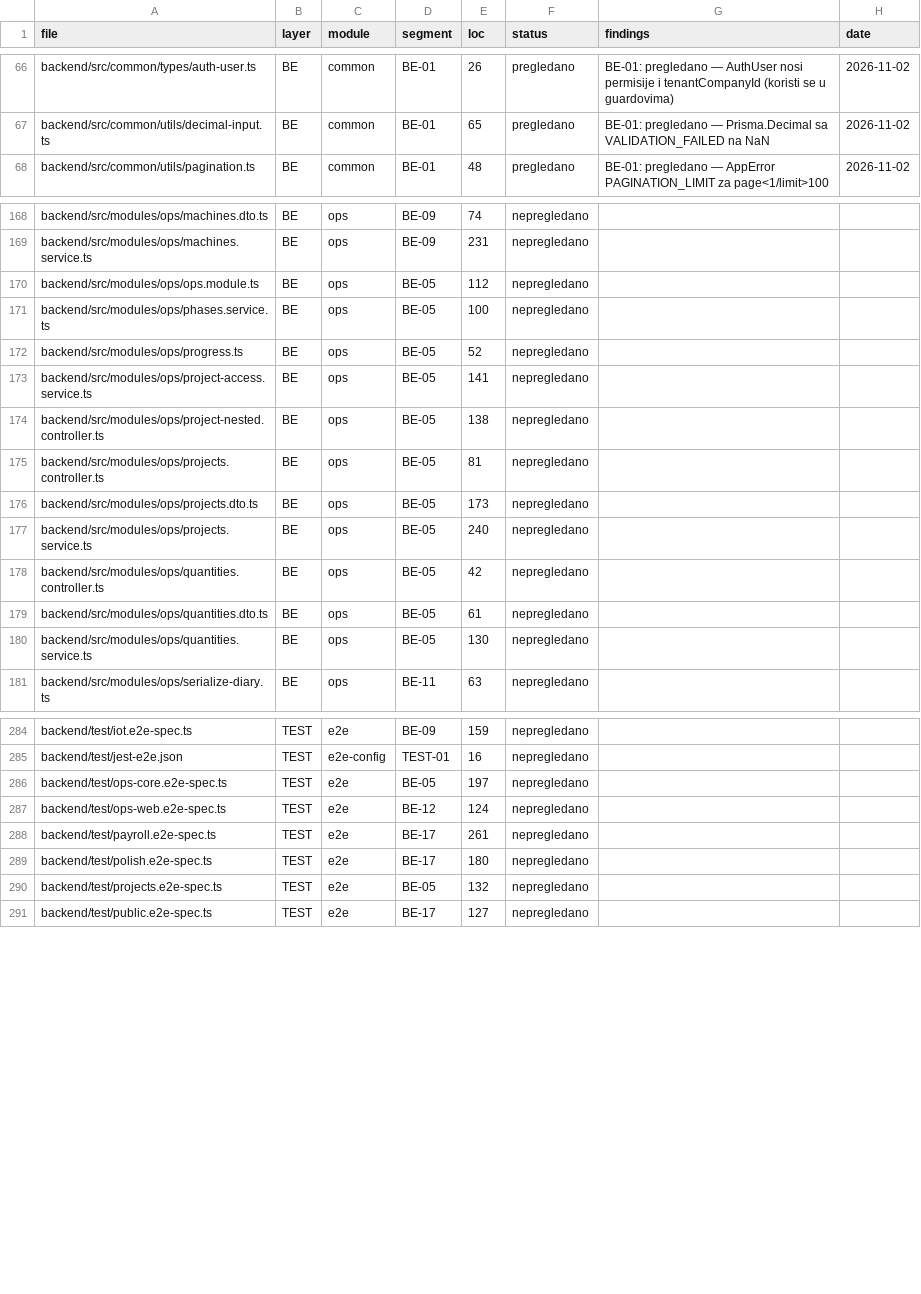
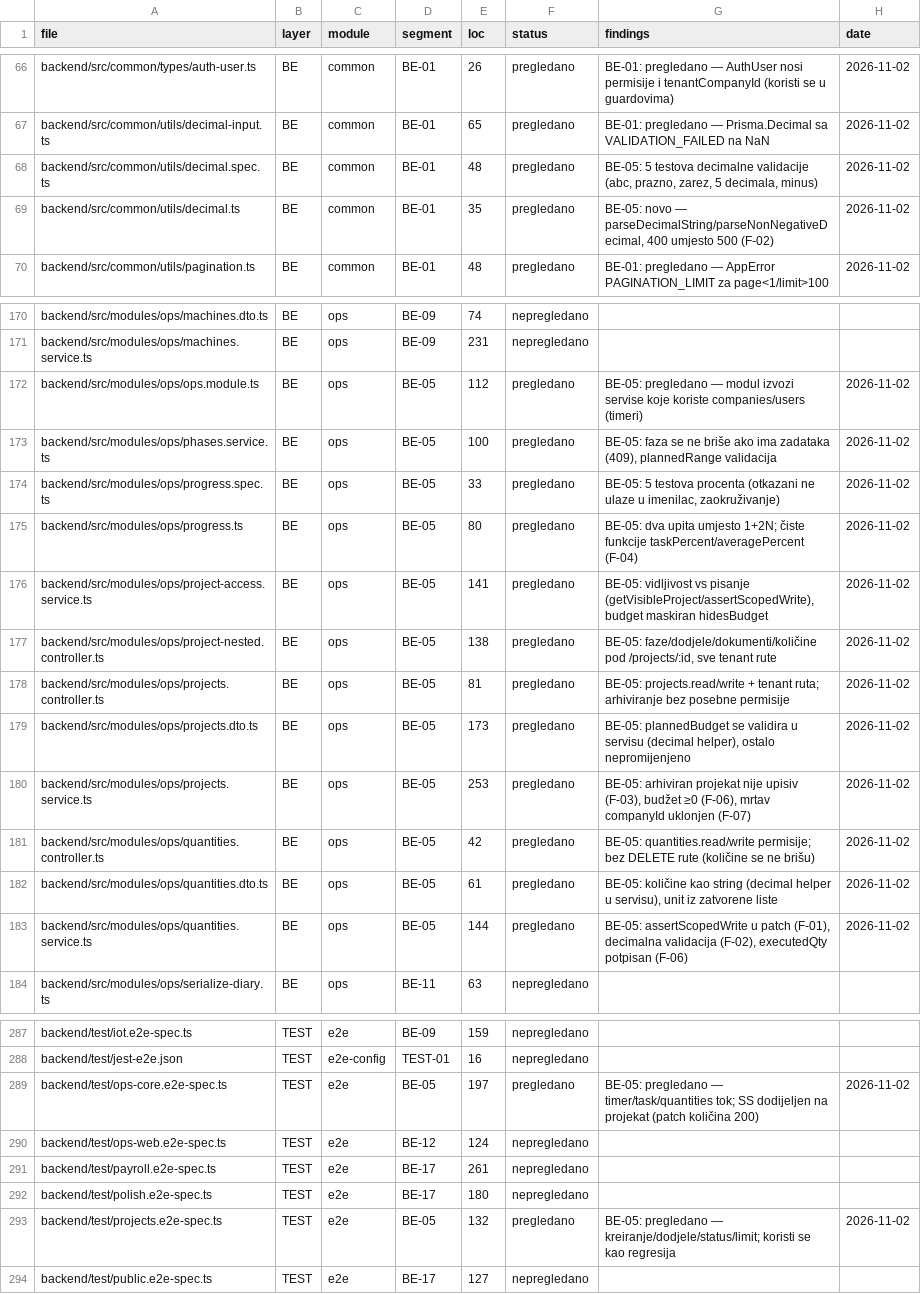
Before and after one commit to mudzy992/gradix, a CSV file: AUDIT/COVERAGE_MATRIX.csv, drawn as a sheet; only a part is shown, gaps mark what is left out; the diff covers the shown part only.

Commit message:
fix(ops): količine traže dodjelu na projekat, decimalna validacija, progres u dva upita [BE-05]
- quantities.patch: assertScopedWrite (vidljivost projekta nije bila dovoljna za pisanje)
- common/utils/decimal.ts: 'abc'/''/'1,5' -> 400 VALIDATION_FAILED umjesto 500 iz Prisma Decimal
  (budžet i plannedQty >= 0; executedQty ostaje potpisan radi storna)
- arhiviran projekat nije upisiv (409 PROJECT_TERMINAL)
- progress.ts: dva upita umjesto 1+2N + čiste funkcije taskPercent/averagePercent (10 testova)
- uklonjen mrtav companyId/void u projects.list
- docs: BACKEND.md §2.3 + B8 (zatvoren AuditAction enum -> audit akcije u BE-08); segment BE-05 done

Co-authored-by: arena-agent <297053741+arena-agent@users.noreply.github.com>

```diff
--- a/AUDIT/COVERAGE_MATRIX.csv
+++ b/AUDIT/COVERAGE_MATRIX.csv
@@ -67,2 +67,4 @@ backend/src/common/types/auth-user.ts,BE,common,BE-01,26,pregledano,BE-01: pregl
 backend/src/common/utils/decimal-input.ts,BE,common,BE-01,65,pregledano,BE-01: pregledano — Prisma.Decimal sa VALIDATION_FAILED na NaN,2026-11-02
+backend/src/common/utils/decimal.spec.ts,BE,common,BE-01,48,pregledano,"BE-05: 5 testova decimalne validacije (abc, prazno, zarez, 5 decimala, minus)",2026-11-02
+backend/src/common/utils/decimal.ts,BE,common,BE-01,35,pregledano,"BE-05: novo — parseDecimalString/parseNonNegativeDecimal, 400 umjesto 500 (F-02)",2026-11-02
 backend/src/common/utils/pagination.ts,BE,common,BE-01,48,pregledano,BE-01: pregledano — AppError PAGINATION_LIMIT za page<1/limit>100,2026-11-02
@@ -169,13 +171,14 @@ backend/src/modules/ops/machines.dto.ts,BE,ops,BE-09,74,nepregledano,,
 backend/src/modules/ops/machines.service.ts,BE,ops,BE-09,231,nepregledano,,
-backend/src/modules/ops/ops.module.ts,BE,ops,BE-05,112,nepregledano,,
-backend/src/modules/ops/phases.service.ts,BE,ops,BE-05,100,nepregledano,,
-backend/src/modules/ops/progress.ts,BE,ops,BE-05,52,nepregledano,,
-backend/src/modules/ops/project-access.service.ts,BE,ops,BE-05,141,nepregledano,,
-backend/src/modules/ops/project-nested.controller.ts,BE,ops,BE-05,138,nepregledano,,
-backend/src/modules/ops/projects.controller.ts,BE,ops,BE-05,81,nepregledano,,
-backend/src/modules/ops/projects.dto.ts,BE,ops,BE-05,173,nepregledano,,
-backend/src/modules/ops/projects.service.ts,BE,ops,BE-05,240,nepregledano,,
-backend/src/modules/ops/quantities.controller.ts,BE,ops,BE-05,42,nepregledano,,
-backend/src/modules/ops/quantities.dto.ts,BE,ops,BE-05,61,nepregledano,,
-backend/src/modules/ops/quantities.service.ts,BE,ops,BE-05,130,nepregledano,,
+backend/src/modules/ops/ops.module.ts,BE,ops,BE-05,112,pregledano,BE-05: pregledano — modul izvozi servise koje koriste companies/users (timeri),2026-11-02
+backend/src/modules/ops/phases.service.ts,BE,ops,BE-05,100,pregledano,"BE-05: faza se ne briše ako ima zadataka (409), plannedRange validacija",2026-11-02
+backend/src/modules/ops/progress.spec.ts,BE,ops,BE-05,33,pregledano,"BE-05: 5 testova procenta (otkazani ne ulaze u imenilac, zaokruživanje)",2026-11-02
+backend/src/modules/ops/progress.ts,BE,ops,BE-05,80,pregledano,BE-05: dva upita umjesto 1+2N; čiste funkcije taskPercent/averagePercent (F-04),2026-11-02
+backend/src/modules/ops/project-access.service.ts,BE,ops,BE-05,141,pregledano,"BE-05: vidljivost vs pisanje (getVisibleProject/assertScopedWrite), budget maskiran hidesBudget",2026-11-02
+backend/src/modules/ops/project-nested.controller.ts,BE,ops,BE-05,138,pregledano,"BE-05: faze/dodjele/dokumenti/količine pod /projects/:id, sve tenant rute",2026-11-02
+backend/src/modules/ops/projects.controller.ts,BE,ops,BE-05,81,pregledano,BE-05: projects.read/write + tenant ruta; arhiviranje bez posebne permisije,2026-11-02
+backend/src/modules/ops/projects.dto.ts,BE,ops,BE-05,173,pregledano,"BE-05: plannedBudget se validira u servisu (decimal helper), ostalo nepromijenjeno",2026-11-02
+backend/src/modules/ops/projects.service.ts,BE,ops,BE-05,253,pregledano,"BE-05: arhiviran projekat nije upisiv (F-03), budžet ≥0 (F-06), mrtav companyId uklonjen (F-07)",2026-11-02
+backend/src/modules/ops/quantities.controller.ts,BE,ops,BE-05,42,pregledano,BE-05: quantities.read/write permisije; bez DELETE rute (količine se ne brišu),2026-11-02
+backend/src/modules/ops/quantities.dto.ts,BE,ops,BE-05,61,pregledano,"BE-05: količine kao string (decimal helper u servisu), unit iz zatvorene liste",2026-11-02
+backend/src/modules/ops/quantities.service.ts,BE,ops,BE-05,144,pregledano,"BE-05: assertScopedWrite u patch (F-01), decimalna validacija (F-02), executedQty potpisan (F-06)",2026-11-02
 backend/src/modules/ops/serialize-diary.ts,BE,ops,BE-11,63,nepregledano,,
@@ -285,3 +288,3 @@ backend/test/iot.e2e-spec.ts,TEST,e2e,BE-09,159,nepregledano,,
 backend/test/jest-e2e.json,TEST,e2e-config,TEST-01,16,nepregledano,,
-backend/test/ops-core.e2e-spec.ts,TEST,e2e,BE-05,197,nepregledano,,
+backend/test/ops-core.e2e-spec.ts,TEST,e2e,BE-05,197,pregledano,BE-05: pregledano — timer/task/quantities tok; SS dodijeljen na projekat (patch količina 200),2026-11-02
 backend/test/ops-web.e2e-spec.ts,TEST,e2e,BE-12,124,nepregledano,,
@@ -289,3 +292,3 @@ backend/test/payroll.e2e-spec.ts,TEST,e2e,BE-17,261,nepregledano,,
 backend/test/polish.e2e-spec.ts,TEST,e2e,BE-17,180,nepregledano,,
-backend/test/projects.e2e-spec.ts,TEST,e2e,BE-05,132,nepregledano,,
+backend/test/projects.e2e-spec.ts,TEST,e2e,BE-05,132,pregledano,BE-05: pregledano — kreiranje/dodjele/status/limit; koristi se kao regresija,2026-11-02
 backend/test/public.e2e-spec.ts,TEST,e2e,BE-17,127,nepregledano,,
```
Also changed, not shown: 9 edited cells elsewhere in this file, 10 other files.
